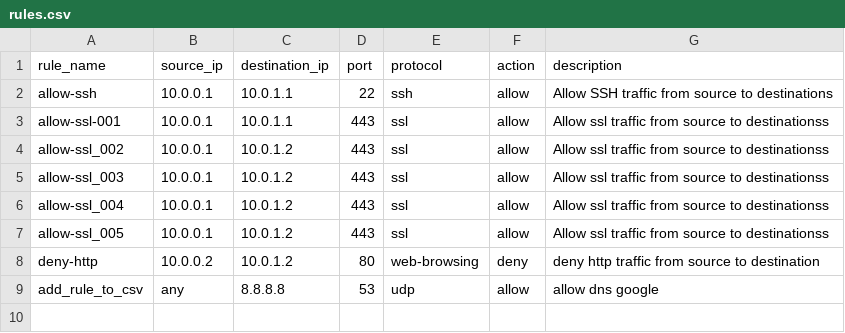
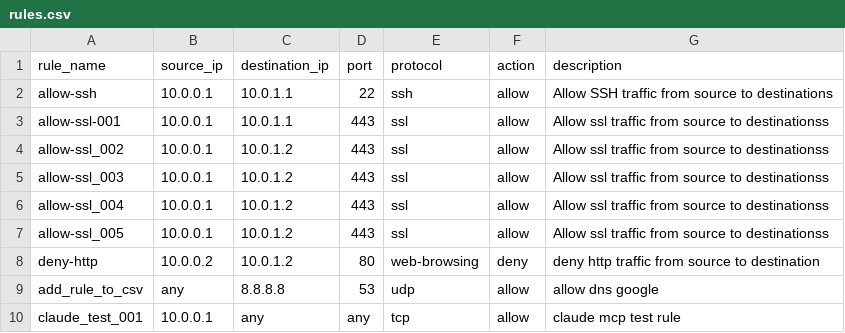
Before and after one commit to Starkiller283/terraform-csv-firewall, a CSV file: rules.csv, drawn as a sheet; the diff names each change by its address in the sheet, - before the commit and + after, or states it on an @@ line.

Commit message:
Add claude_test_001 rule - allow tcp from 10.0.0.1 to any destination

```diff
--- a/rules.csv
+++ b/rules.csv
+row 10: claude_test_001 | 10.0.0.1 | any | any | tcp | allow | claude mcp test rule
```
